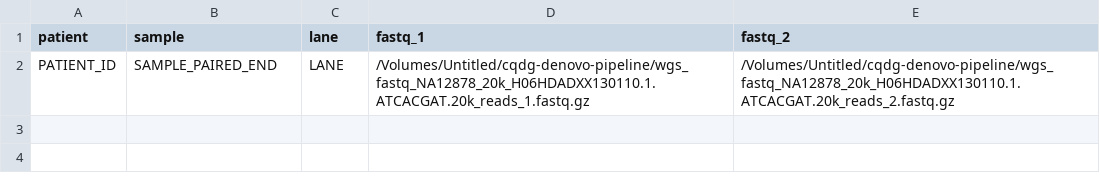
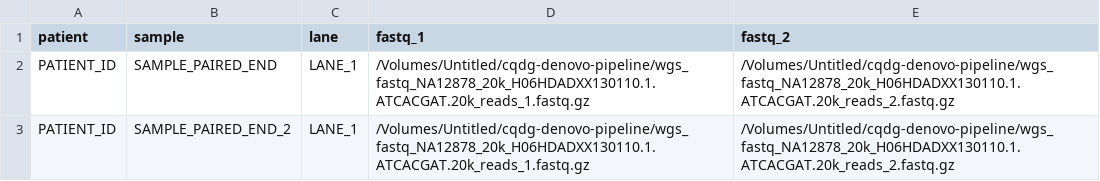
Before and after one commit to Ferlab-Ste-Justine/quality-control-pipeline, a CSV file: dummy_input_fastq.csv, drawn as a sheet.

Commit message:
feat : Added script to analyse fastqc results

```diff
--- a/dummy_input_fastq.csv
+++ b/dummy_input_fastq.csv
@@ -1,2 +1,3 @@
 patient,sample,lane,fastq_1,fastq_2
-PATIENT_ID,SAMPLE_PAIRED_END,LANE,/Volumes/Untitled/cqdg-denovo-pipeline/wgs_fastq_NA12878_20k_H06HDADXX130110.1.ATCACGAT.20k_reads_1.fastq.gz,/Volumes/Untitled/cqdg-denovo-pipeline/wgs_fastq_NA12878_20k_H06HDADXX130110.1.ATCACGAT.20k_reads_2.fastq.gz
+PATIENT_ID,SAMPLE_PAIRED_END,LANE_1,/Volumes/Untitled/cqdg-denovo-pipeline/wgs_fastq_NA12878_20k_H06HDADXX130110.1.ATCACGAT.20k_reads_1.fastq.gz,/Volumes/Untitled/cqdg-denovo-pipeline/wgs_fastq_NA12878_20k_H06HDADXX130110.1.ATCACGAT.20k_reads_2.fastq.gz
+PATIENT_ID,SAMPLE_PAIRED_END_2,LANE_1,/Volumes/Untitled/cqdg-denovo-pipeline/wgs_fastq_NA12878_20k_H06HDADXX130110.1.ATCACGAT.20k_reads_1.fastq.gz,/Volumes/Untitled/cqdg-denovo-pipeline/wgs_fastq_NA12878_20k_H06HDADXX130110.1.ATCACGAT.20k_reads_2.fastq.gz
```
Also changed, not shown: 7 other files.
